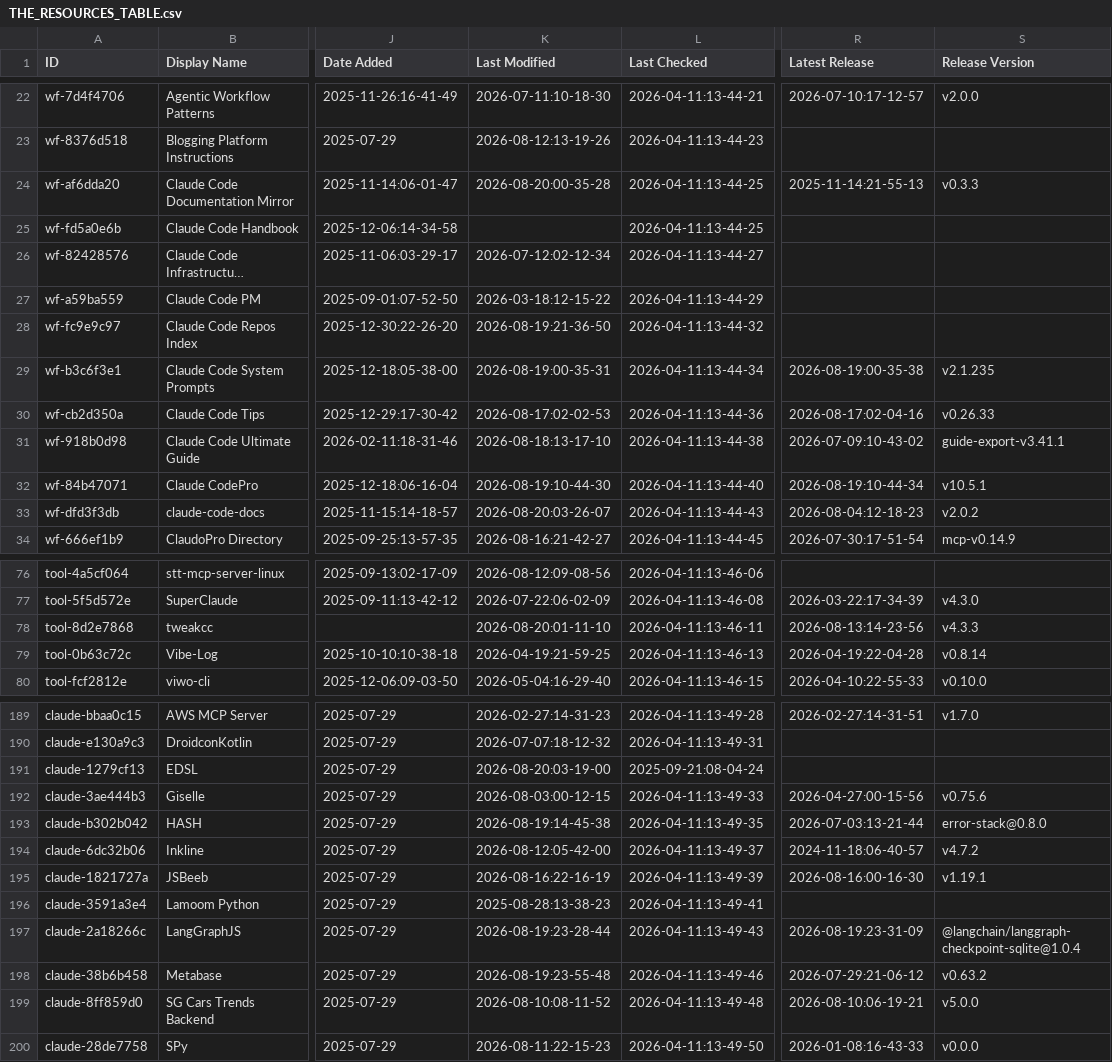
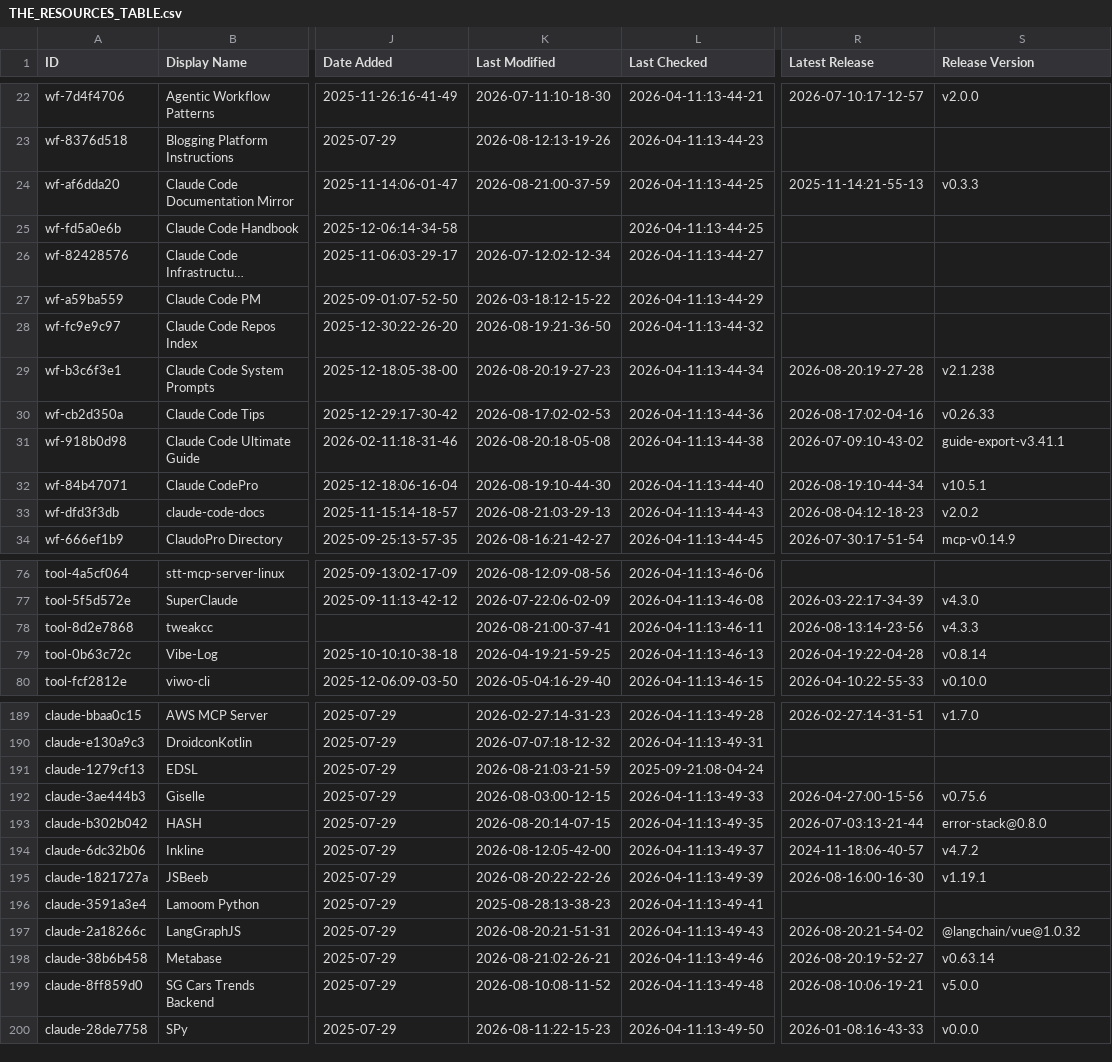
Before and after one commit to jarredh/awesome-claude-code, a CSV file: THE_RESOURCES_TABLE.csv, drawn as a sheet; only a part is shown, gaps mark what is left out; long unchanged cells end in …; the diff covers the shown part only; the diff names each change by its address in the sheet, - before the commit and + after, or states it on an @@ line.

```diff
--- a/THE_RESOURCES_TABLE.csv
+++ b/THE_RESOURCES_TABLE.csv
-K24 (Last Modified): 2026-08-20:00-35-28
+K24 (Last Modified): 2026-08-21:00-37-59
-K29 (Last Modified): 2026-08-19:00-35-31
+K29 (Last Modified): 2026-08-20:19-27-23
-R29 (Latest Release): 2026-08-19:00-35-38
+R29 (Latest Release): 2026-08-20:19-27-28
-S29 (Release Version): v2.1.235
+S29 (Release Version): v2.1.238
-K31 (Last Modified): 2026-08-18:13-17-10
+K31 (Last Modified): 2026-08-20:18-05-08
-K33 (Last Modified): 2026-08-20:03-26-07
+K33 (Last Modified): 2026-08-21:03-29-13
-K78 (Last Modified): 2026-08-20:01-11-10
+K78 (Last Modified): 2026-08-21:00-37-41
-K191 (Last Modified): 2026-08-20:03-19-00
+K191 (Last Modified): 2026-08-21:03-21-59
-K193 (Last Modified): 2026-08-19:14-45-38
+K193 (Last Modified): 2026-08-20:14-07-15
-K195 (Last Modified): 2026-08-16:22-16-19
+K195 (Last Modified): 2026-08-20:22-22-26
-K197 (Last Modified): 2026-08-19:23-28-44
+K197 (Last Modified): 2026-08-20:21-51-31
-R197 (Latest Release): 2026-08-19:23-31-09
+R197 (Latest Release): 2026-08-20:21-54-02
-S197 (Release Version): @langchain/langgraph-checkpoint-sqlite@1.0.4
+S197 (Release Version): @langchain/vue@1.0.32
-K198 (Last Modified): 2026-08-19:23-55-48
+K198 (Last Modified): 2026-08-21:02-26-21
-R198 (Latest Release): 2026-07-29:21-06-12
+R198 (Latest Release): 2026-08-20:19-52-27
-S198 (Release Version): v0.63.2
+S198 (Release Version): v0.63.14
```
Also changed, not shown: 30 edited cells elsewhere in this file.
